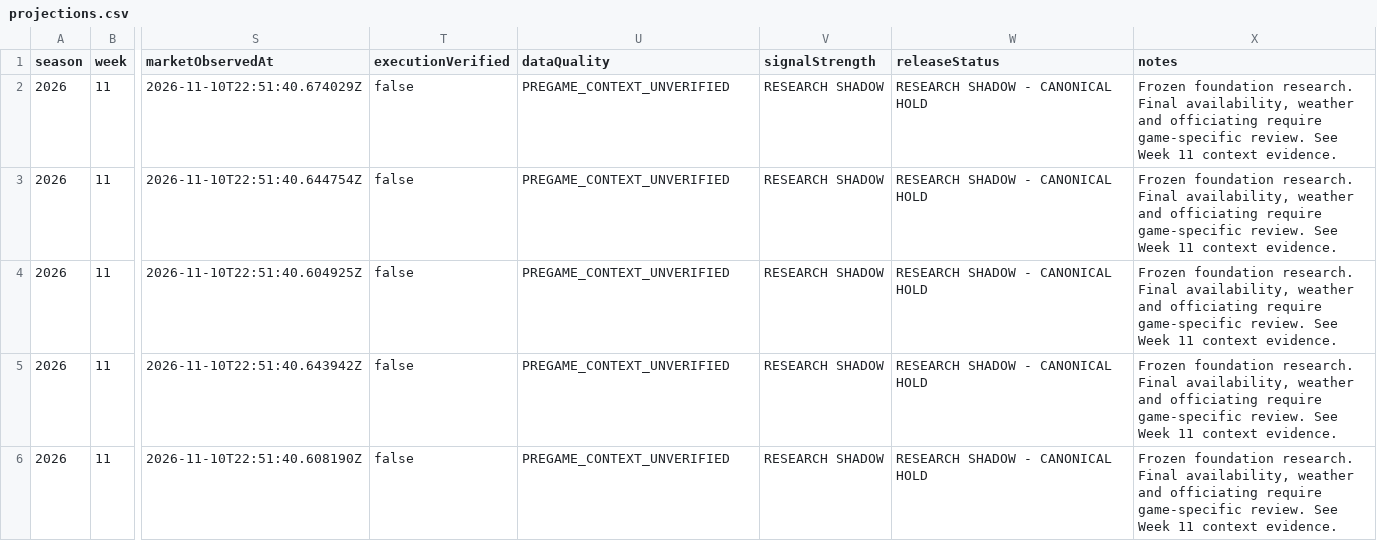
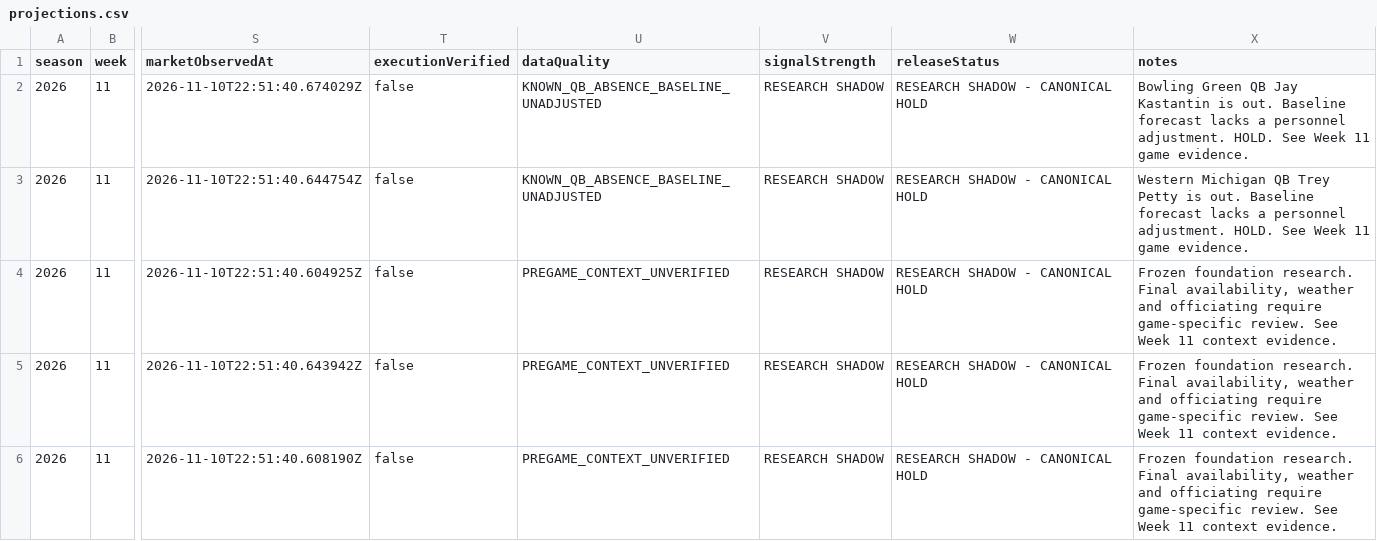
Before and after one commit to Yaboiee227/cfb-model-lab, a CSV file: data/projections.csv, drawn as a sheet; only a part is shown, gaps mark what is left out; the diff names each change by its address in the sheet, - before the commit and + after, or states it on an @@ line.

```diff
--- a/data/projections.csv
+++ b/data/projections.csv
-U2:U3 (dataQuality): PREGAME_CONTEXT_UNVERIFIED
+U2:U3 (dataQuality): KNOWN_QB_ABSENCE_BASELINE_UNADJUSTED
-X2 (notes): Frozen foundation research. Final availability, weather and officiating require game-specific review. See Week 11 context evidence.
+X2 (notes): Bowling Green QB Jay Kastantin is out. Baseline forecast lacks a personnel adjustment. HOLD. See Week 11 game evidence.
-X3 (notes): Frozen foundation research. Final availability, weather and officiating require game-specific review. See Week 11 context evidence.
+X3 (notes): Western Michigan QB Trey Petty is out. Baseline forecast lacks a personnel adjustment. HOLD. See Week 11 game evidence.
```
Also changed, not shown: 13 other files.
